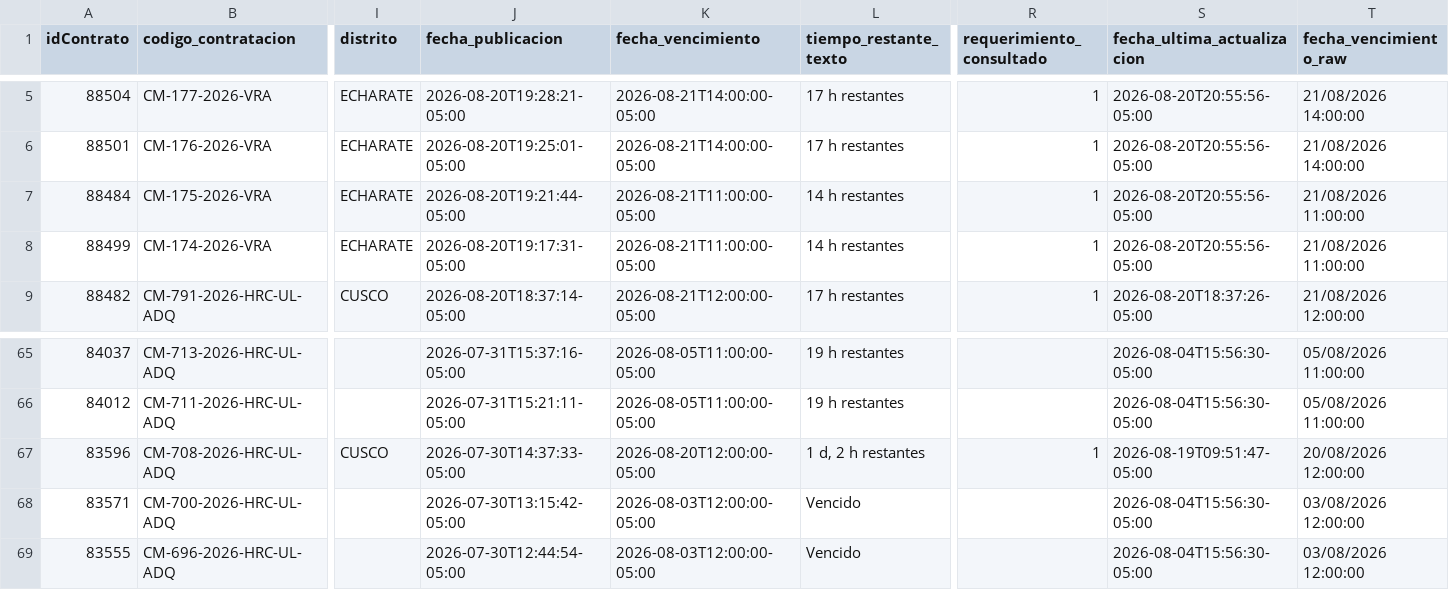
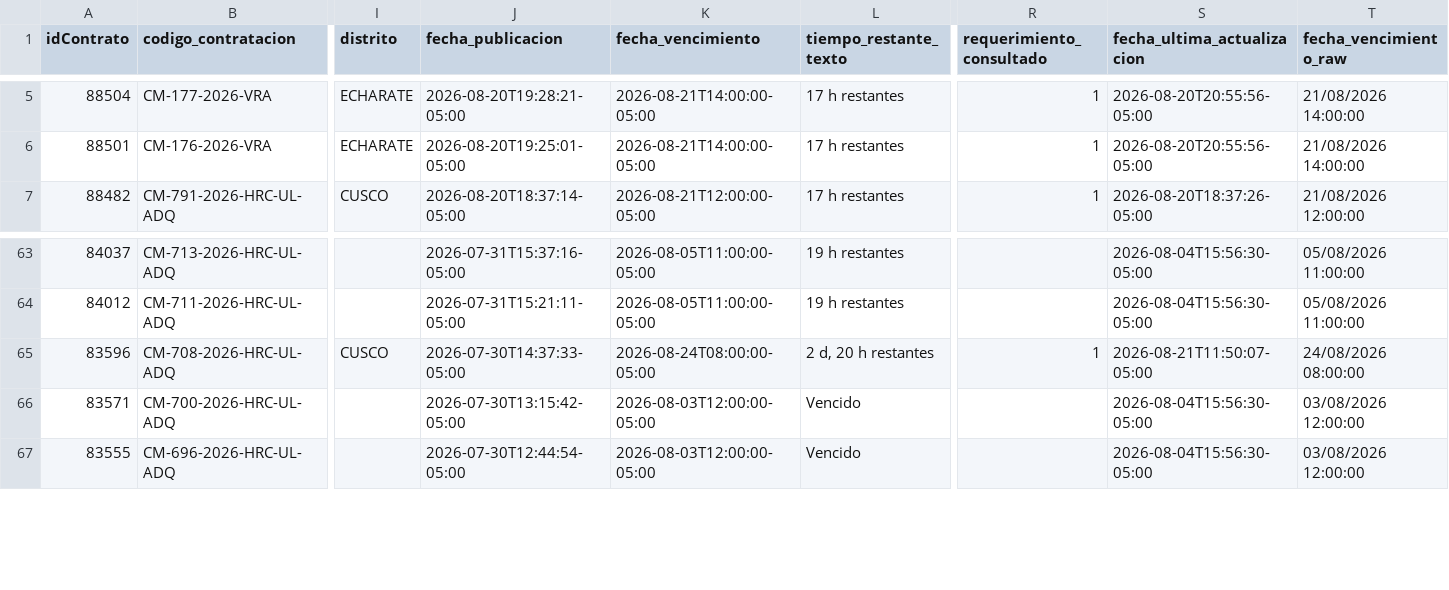
Before and after one commit to Natgato/monitor-seace-cusco, a CSV file: data/contrataciones.csv, drawn as a sheet; only a part is shown, gaps mark what is left out; removed rows and columns are numbered as before the commit, all else as after; rows hold the shown columns only; the diff names each change by its address in the sheet, - before the commit and + after, or states it on an @@ line.

```diff
--- a/data/contrataciones.csv
+++ b/data/contrataciones.csv
-row 7: 88484 | CM-175-2026-VRA | ECHARATE | 2026-08-20T19:21:44-05:00 | 2026-08-21T11:00:00-05:00 | 14 h restantes | 1 | 2026-08-20T20:55:56-05:00 | 21/08/2026 11:00:00
-row 8: 88499 | CM-174-2026-VRA | ECHARATE | 2026-08-20T19:17:31-05:00 | 2026-08-21T11:00:00-05:00 | 14 h restantes | 1 | 2026-08-20T20:55:56-05:00 | 21/08/2026 11:00:00
-K65 (fecha_vencimiento): 2026-08-20T12:00:00-05:00
+K65 (fecha_vencimiento): 2026-08-24T08:00:00-05:00
-L65 (tiempo_restante_texto): 1 d, 2 h restantes
+L65 (tiempo_restante_texto): 2 d, 20 h restantes
-S65 (fecha_ultima_actualizacion): 2026-08-19T09:51:47-05:00
+S65 (fecha_ultima_actualizacion): 2026-08-21T11:50:07-05:00
-T65 (fecha_vencimiento_raw): 20/08/2026 12:00:00
+T65 (fecha_vencimiento_raw): 24/08/2026 08:00:00
```
Also changed, not shown: data/items.csv, 1 other file.
